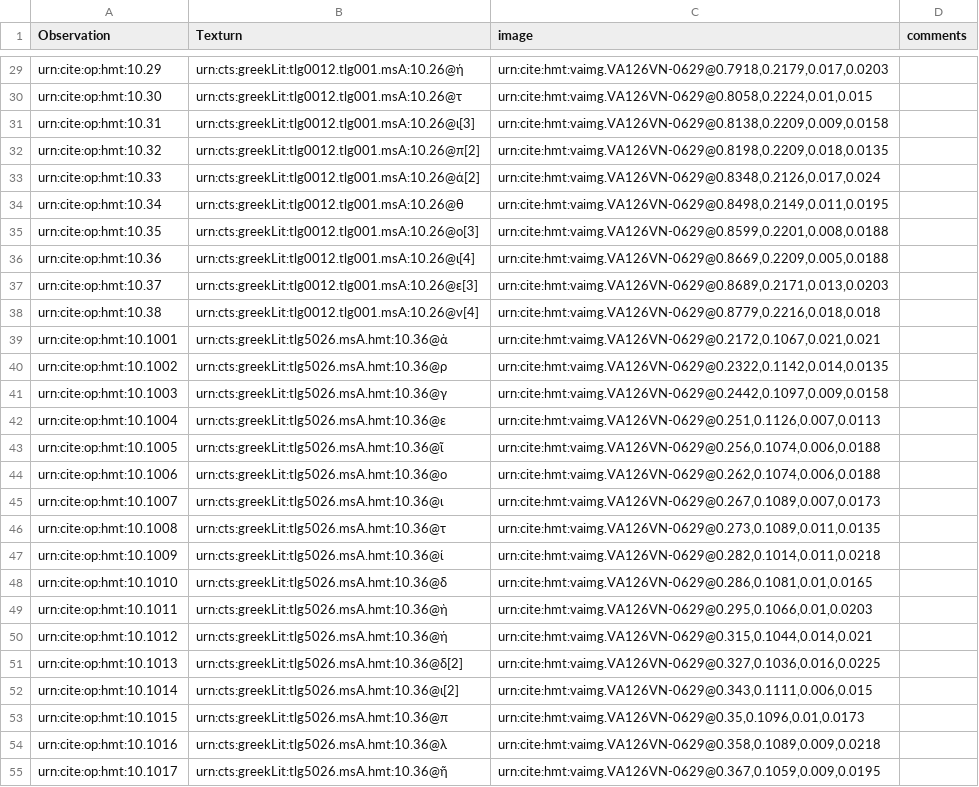
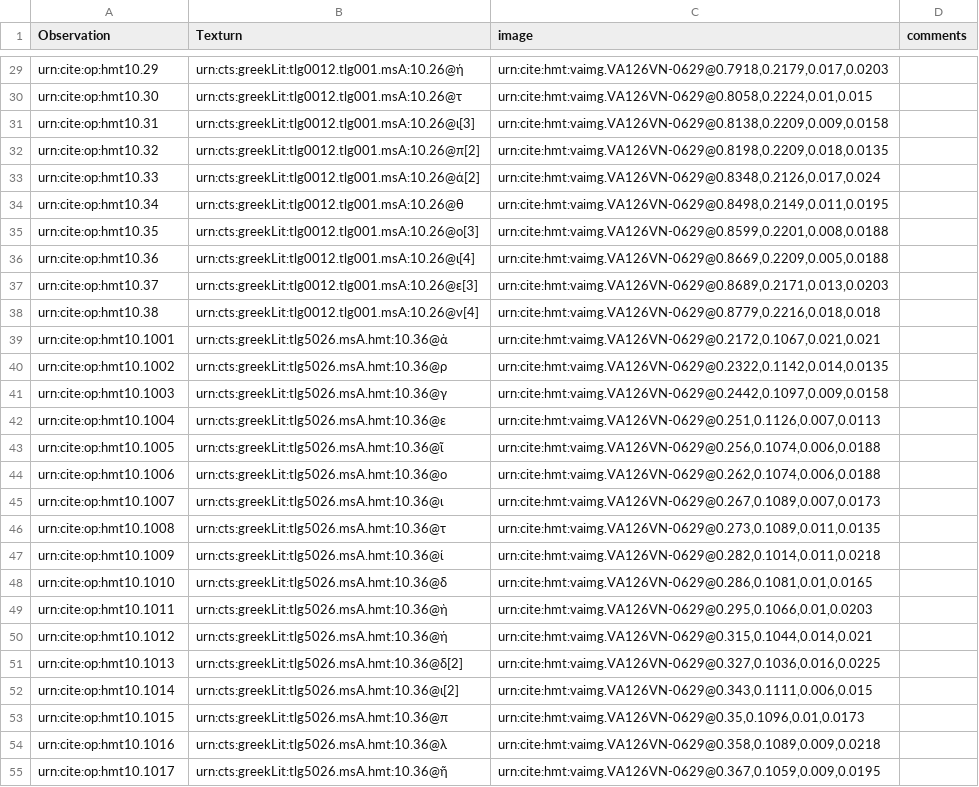
Before and after one commit to HCMID/hmt-iliad10, a CSV file: collections/VenA10Palaeo.csv, drawn as a sheet; only a part is shown, gaps mark what is left out; the diff covers the shown part only; the diff names each change by its address in the sheet, - before the commit and + after, or states it on an @@ line.

```diff
--- a/collections/VenA10Palaeo.csv
+++ b/collections/VenA10Palaeo.csv
-A29 (Observation): urn:cite:op:hmt:10.29
+A29 (Observation): urn:cite:op:hmt10.29
-A30 (Observation): urn:cite:op:hmt:10.30
+A30 (Observation): urn:cite:op:hmt10.30
-A31 (Observation): urn:cite:op:hmt:10.31
+A31 (Observation): urn:cite:op:hmt10.31
-A32 (Observation): urn:cite:op:hmt:10.32
+A32 (Observation): urn:cite:op:hmt10.32
-A33 (Observation): urn:cite:op:hmt:10.33
+A33 (Observation): urn:cite:op:hmt10.33
-A34 (Observation): urn:cite:op:hmt:10.34
+A34 (Observation): urn:cite:op:hmt10.34
-A35 (Observation): urn:cite:op:hmt:10.35
+A35 (Observation): urn:cite:op:hmt10.35
-A36 (Observation): urn:cite:op:hmt:10.36
+A36 (Observation): urn:cite:op:hmt10.36
-A37 (Observation): urn:cite:op:hmt:10.37
+A37 (Observation): urn:cite:op:hmt10.37
-A38 (Observation): urn:cite:op:hmt:10.38
+A38 (Observation): urn:cite:op:hmt10.38
-A39 (Observation): urn:cite:op:hmt:10.1001
+A39 (Observation): urn:cite:op:hmt10.1001
-A40 (Observation): urn:cite:op:hmt:10.1002
+A40 (Observation): urn:cite:op:hmt10.1002
-A41 (Observation): urn:cite:op:hmt:10.1003
+A41 (Observation): urn:cite:op:hmt10.1003
-A42 (Observation): urn:cite:op:hmt:10.1004
+A42 (Observation): urn:cite:op:hmt10.1004
-A43 (Observation): urn:cite:op:hmt:10.1005
+A43 (Observation): urn:cite:op:hmt10.1005
-A44 (Observation): urn:cite:op:hmt:10.1006
+A44 (Observation): urn:cite:op:hmt10.1006
-A45 (Observation): urn:cite:op:hmt:10.1007
+A45 (Observation): urn:cite:op:hmt10.1007
-A46 (Observation): urn:cite:op:hmt:10.1008
+A46 (Observation): urn:cite:op:hmt10.1008
-A47 (Observation): urn:cite:op:hmt:10.1009
+A47 (Observation): urn:cite:op:hmt10.1009
-A48 (Observation): urn:cite:op:hmt:10.1010
+A48 (Observation): urn:cite:op:hmt10.1010
-A49 (Observation): urn:cite:op:hmt:10.1011
+A49 (Observation): urn:cite:op:hmt10.1011
-A50 (Observation): urn:cite:op:hmt:10.1012
+A50 (Observation): urn:cite:op:hmt10.1012
-A51 (Observation): urn:cite:op:hmt:10.1013
+A51 (Observation): urn:cite:op:hmt10.1013
-A52 (Observation): urn:cite:op:hmt:10.1014
+A52 (Observation): urn:cite:op:hmt10.1014
-A53 (Observation): urn:cite:op:hmt:10.1015
+A53 (Observation): urn:cite:op:hmt10.1015
-A54 (Observation): urn:cite:op:hmt:10.1016
+A54 (Observation): urn:cite:op:hmt10.1016
-A55 (Observation): urn:cite:op:hmt:10.1017
+A55 (Observation): urn:cite:op:hmt10.1017
```
Also changed, not shown: 89 edited cells elsewhere in this file.
